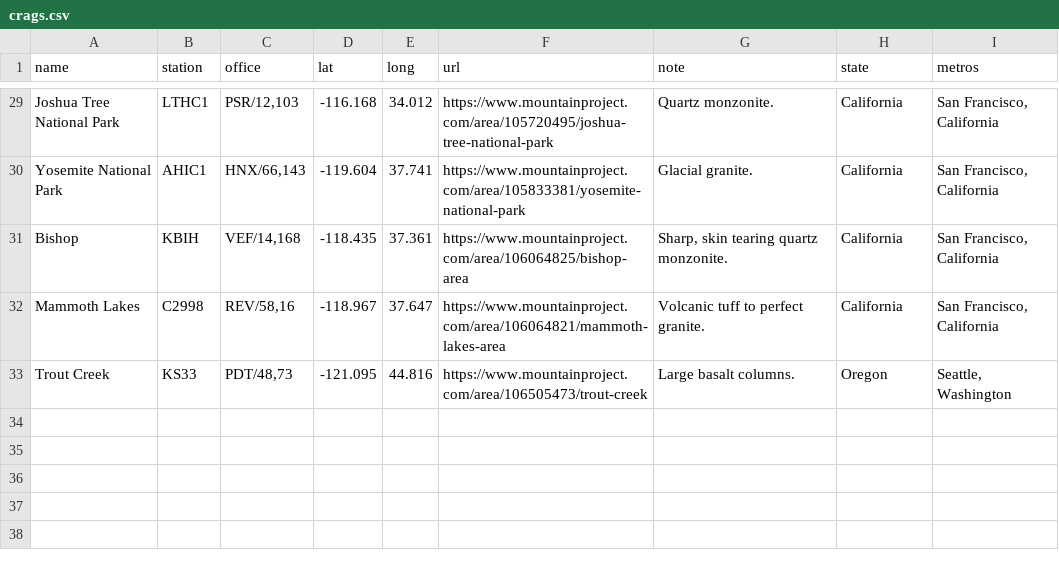
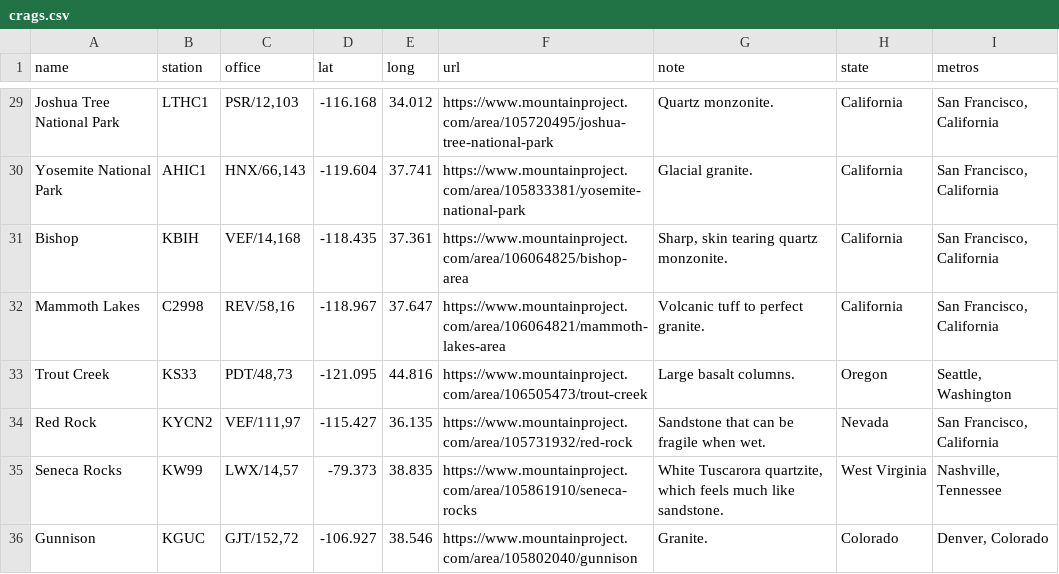
Before and after one commit to jdillard/personal-site, a CSV file: crags.csv, drawn as a sheet; only a part is shown, gaps mark what is left out.

Commit message:
add new crags

```diff
--- a/crags.csv
+++ b/crags.csv
@@ -33 +33,4 @@ Mammoth Lakes,C2998,"REV/58,16",-118.967,37.647,https://www.mountainproject.com/
 Trout Creek,KS33,"PDT/48,73",-121.095,44.816,https://www.mountainproject.com/area/106505473/trout-creek,Large basalt columns.,Oregon,"Seattle, Washington"
+Red Rock,KYCN2,"VEF/111,97",-115.427,36.135,https://www.mountainproject.com/area/105731932/red-rock,Sandstone that can be fragile when wet.,Nevada,"San Francisco, California"
+Seneca Rocks,KW99,"LWX/14,57",-79.373,38.835,https://www.mountainproject.com/area/105861910/seneca-rocks,"White Tuscarora quartzite, which feels much like sandstone.",West Virginia,"Nashville, Tennessee"
+Gunnison,KGUC,"GJT/152,72",-106.927,38.546,https://www.mountainproject.com/area/105802040/gunnison,Granite.,Colorado,"Denver, Colorado"
```
Also changed, not shown: 22 other files.
